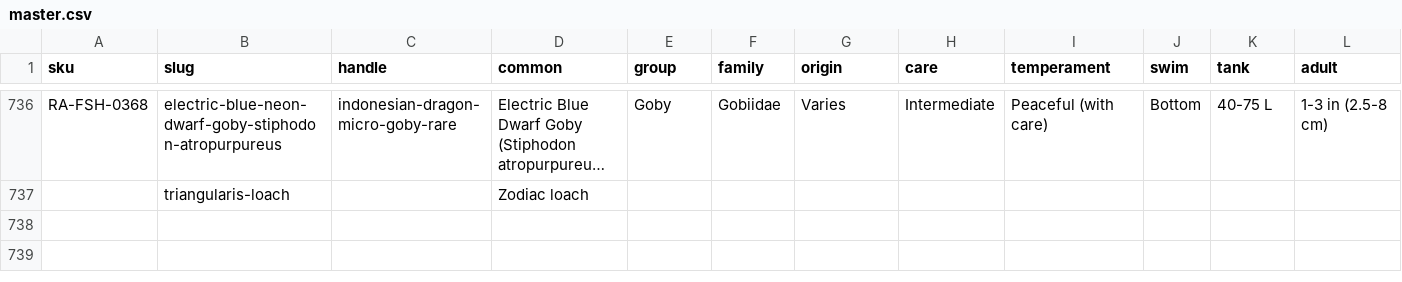
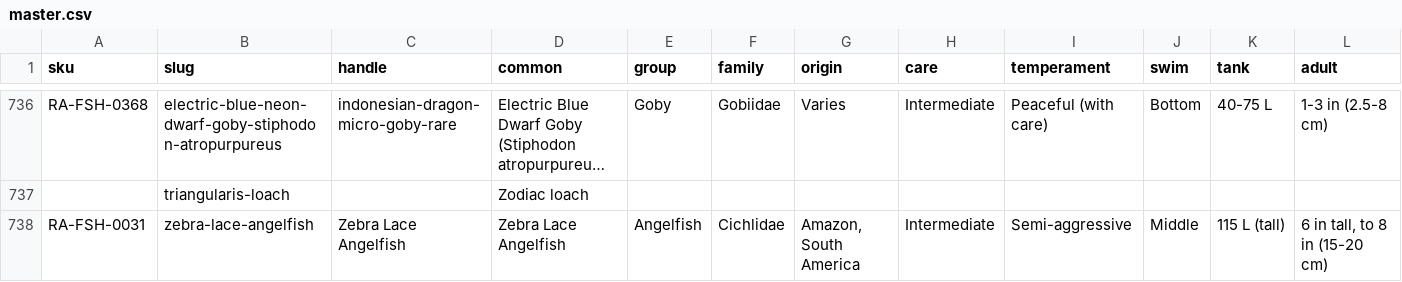
Before and after one commit to nikhils-droid/best4pets-care, a CSV file: master.csv, drawn as a sheet; only a part is shown, gaps mark what is left out; long unchanged cells end in …; rows hold the shown columns only; the diff names each change by its address in the sheet, - before the commit and + after, or states it on an @@ line.

Commit message:
Add zebra-lace-angelfish via Hub intake queue

```diff
--- a/master.csv
+++ b/master.csv
+row 738: RA-FSH-0031 | zebra-lace-angelfish | Zebra Lace Angelfish | Zebra Lace Angelfish | Angelfish | Cichlidae | Amazon, South America | Intermediate | Semi-aggressive | Middle | 115 L (tall) | 6 in tall, to 8 in (15-20 cm)
```
